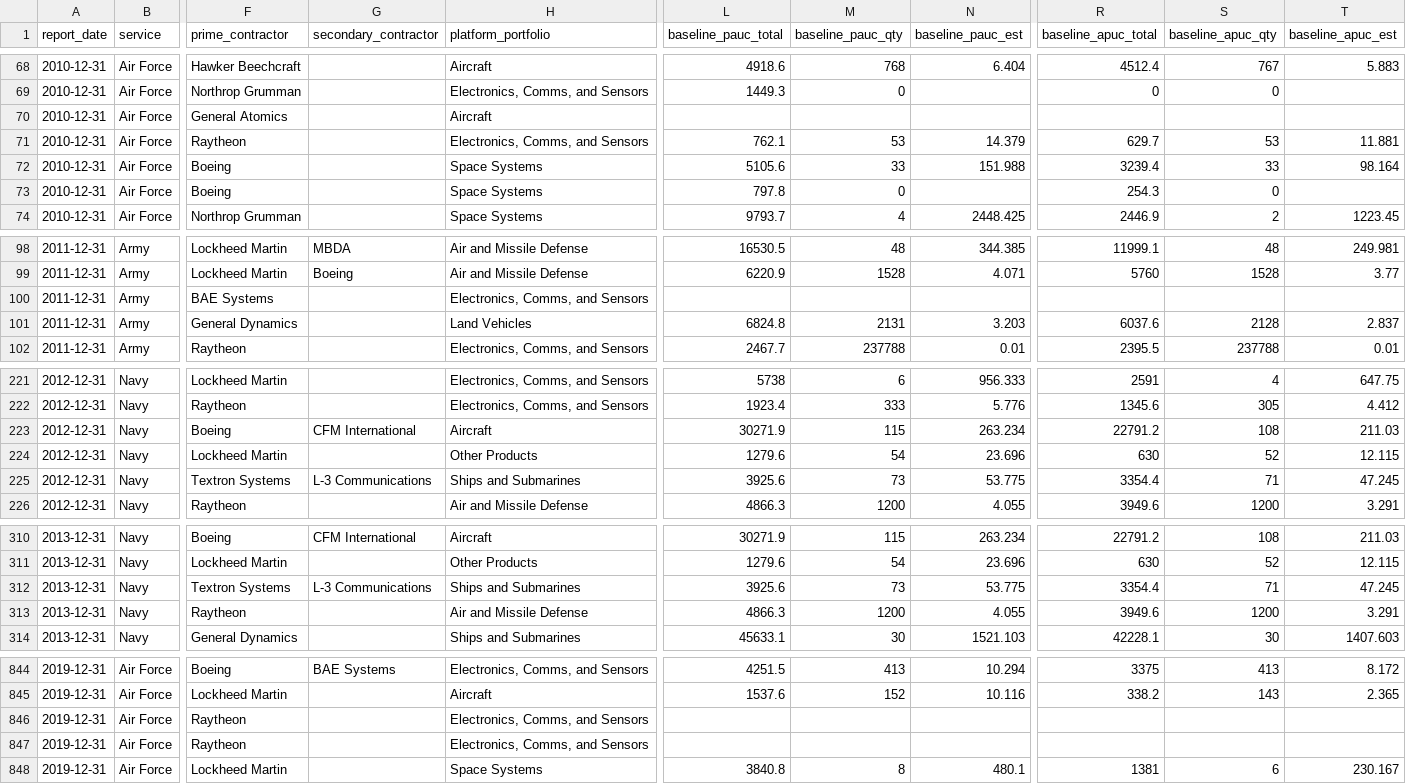
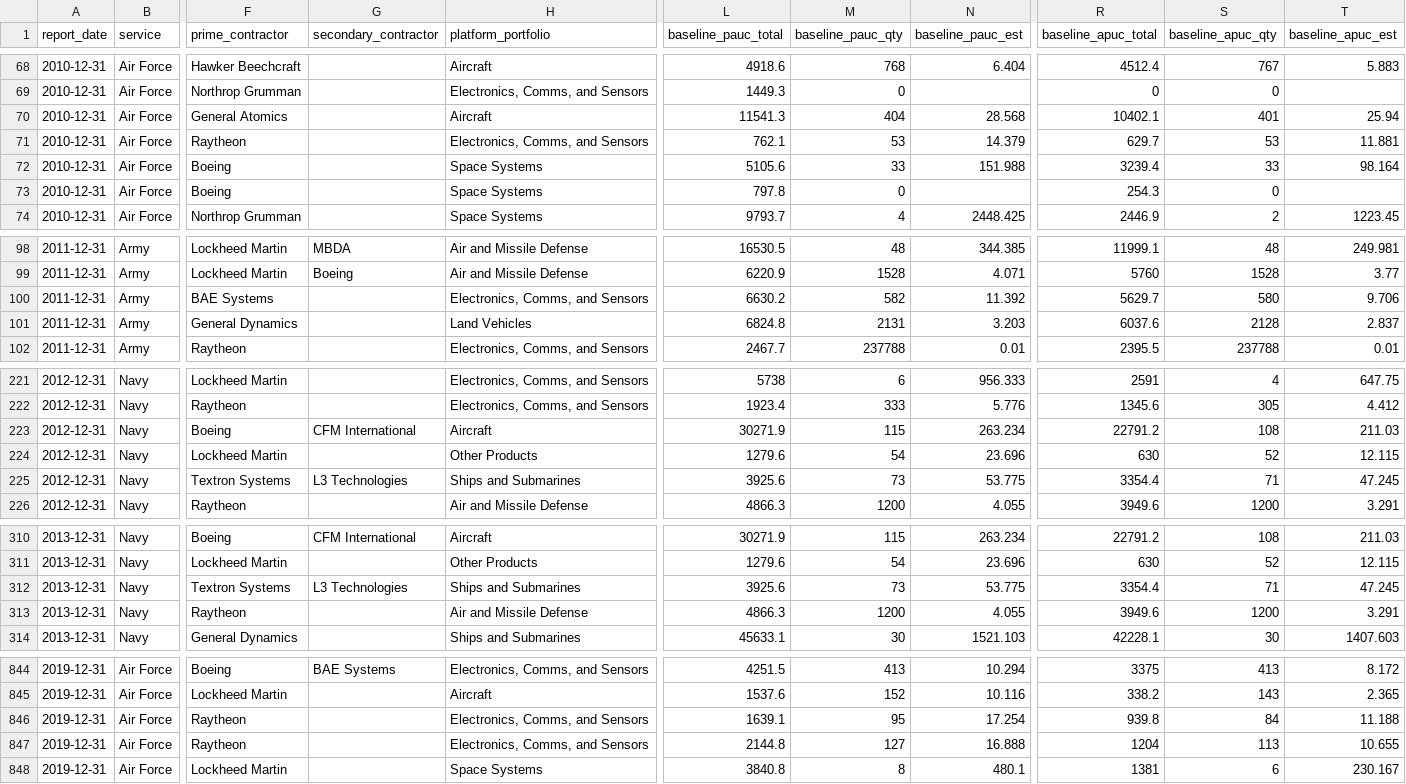
Before and after one commit to matt-dot-k/econ-594-paper, a CSV file: data/sar_data_master_panel.csv, drawn as a sheet; only a part is shown, gaps mark what is left out; the diff covers the shown part only; the diff names each change by its address in the sheet, - before the commit and + after, or states it on an @@ line.

Commit message:
fix discrepancy in contractor labelling; additional variables for analysis

```diff
--- a/data/sar_data_master_panel.csv
+++ b/data/sar_data_master_panel.csv
-L70 (baseline_pauc_total): (empty)
+L70 (baseline_pauc_total): 11541.3
-M70 (baseline_pauc_qty): (empty)
+M70 (baseline_pauc_qty): 404
-N70 (baseline_pauc_est): (empty)
+N70 (baseline_pauc_est): 28.568
-R70 (baseline_apuc_total): (empty)
+R70 (baseline_apuc_total): 10402.1
-S70 (baseline_apuc_qty): (empty)
+S70 (baseline_apuc_qty): 401
-T70 (baseline_apuc_est): (empty)
+T70 (baseline_apuc_est): 25.94
-L100 (baseline_pauc_total): (empty)
+L100 (baseline_pauc_total): 6630.2
-M100 (baseline_pauc_qty): (empty)
+M100 (baseline_pauc_qty): 582
-N100 (baseline_pauc_est): (empty)
+N100 (baseline_pauc_est): 11.392
-R100 (baseline_apuc_total): (empty)
+R100 (baseline_apuc_total): 5629.7
-S100 (baseline_apuc_qty): (empty)
+S100 (baseline_apuc_qty): 580
-T100 (baseline_apuc_est): (empty)
+T100 (baseline_apuc_est): 9.706
-G225 (secondary_contractor): L-3 Communications
+G225 (secondary_contractor): L3 Technologies
-G312 (secondary_contractor): L-3 Communications
+G312 (secondary_contractor): L3 Technologies
-L846 (baseline_pauc_total): (empty)
+L846 (baseline_pauc_total): 1639.1
-M846 (baseline_pauc_qty): (empty)
+M846 (baseline_pauc_qty): 95
-N846 (baseline_pauc_est): (empty)
+N846 (baseline_pauc_est): 17.254
-R846 (baseline_apuc_total): (empty)
+R846 (baseline_apuc_total): 939.8
-S846 (baseline_apuc_qty): (empty)
+S846 (baseline_apuc_qty): 84
-T846 (baseline_apuc_est): (empty)
+T846 (baseline_apuc_est): 11.188
-L847 (baseline_pauc_total): (empty)
+L847 (baseline_pauc_total): 2144.8
-M847 (baseline_pauc_qty): (empty)
+M847 (baseline_pauc_qty): 127
-N847 (baseline_pauc_est): (empty)
+N847 (baseline_pauc_est): 16.888
-R847 (baseline_apuc_total): (empty)
+R847 (baseline_apuc_total): 1204
-S847 (baseline_apuc_qty): (empty)
+S847 (baseline_apuc_qty): 113
-T847 (baseline_apuc_est): (empty)
+T847 (baseline_apuc_est): 10.655
```
Also changed, not shown: 17 edited cells elsewhere in this file, 2 other files.
